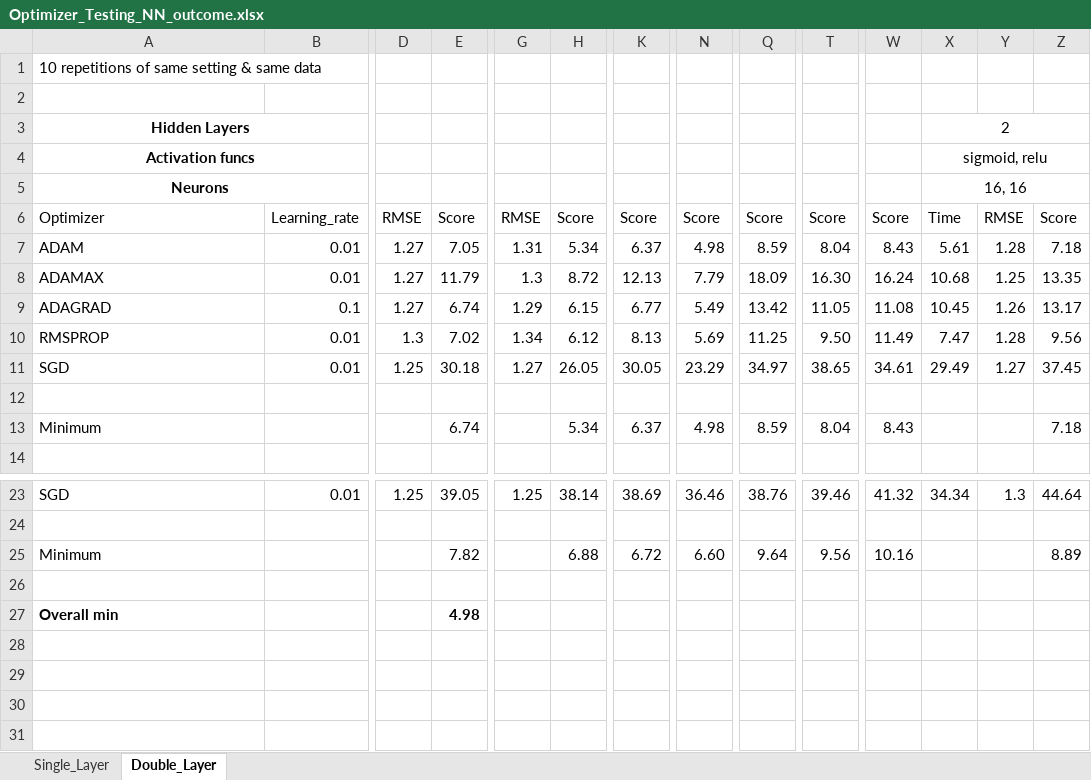
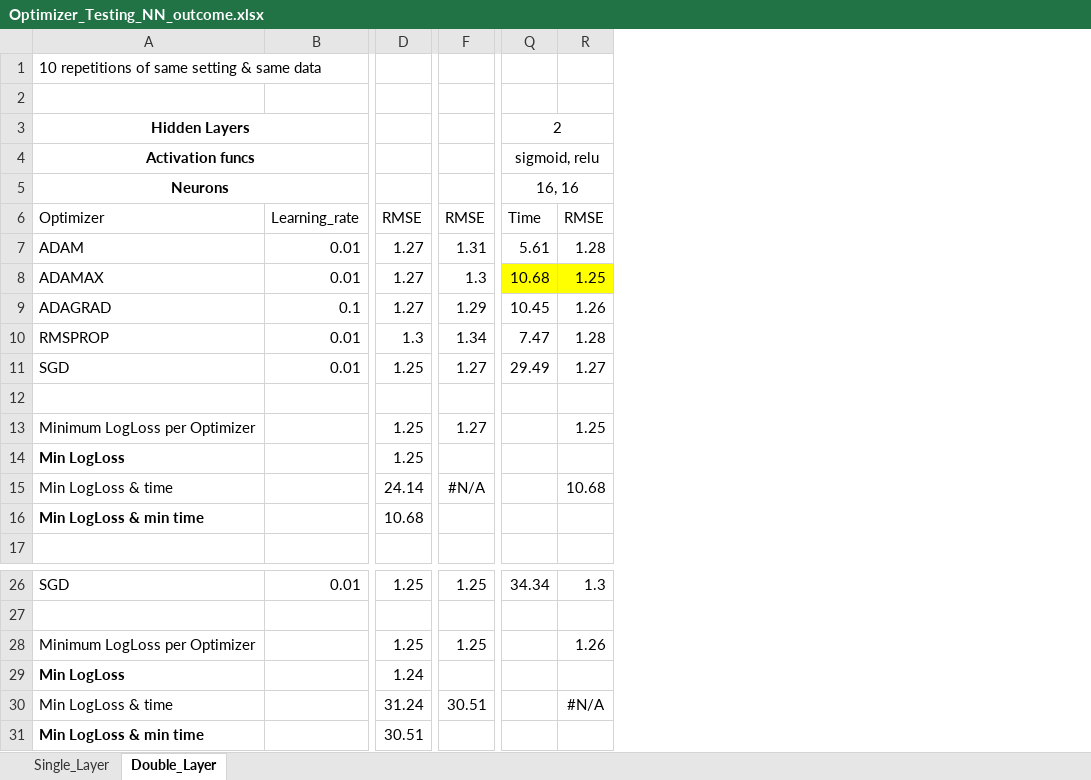
Before and after one commit to marccgrau/dml_est_general, an Excel workbook: efficiency_testing/sim_50_1/Optimizer_Testing_NN_outcome.xlsx, sheet Double_Layer, drawn as a sheet; only a part is shown, gaps mark what is left out; values as stored, in another font and other column widths than the file's, no borders; removed rows and columns are numbered as before the commit, all else as after; rows hold the shown columns only; the diff names each change by its address in the sheet, - before the commit and + after, or states it on an @@ line.

Commit message:
adjusted hyperparam tuning and simulation to allow for two hidden layer neural networks and differen optimization functions

```diff
--- a/efficiency_testing/sim_50_1/Optimizer_Testing_NN_outcome.xlsx (sheet Double_Layer)
+++ b/efficiency_testing/sim_50_1/Optimizer_Testing_NN_outcome.xlsx (sheet Double_Layer)
-column E, rows 6-11: Score | 7.05 | 11.79 | 6.74 | 7.02 | 30.18; row 23: 39.05
-column H, rows 6-11: Score | 5.34 | 8.72 | 6.15 | 6.12 | 26.05; row 23: 38.14
-column K, rows 6-11: Score | 6.37 | 12.13 | 6.77 | 8.13 | 30.05; row 23: 38.69
-column N, rows 6-11: Score | 4.98 | 7.79 | 5.49 | 5.69 | 23.29; row 23: 36.46
-column Q, rows 6-11: Score | 8.59 | 18.09 | 13.42 | 11.25 | 34.97; row 23: 38.76
-column T, rows 6-11: Score | 8.04 | 16.30 | 11.05 | 9.50 | 38.65; row 23: 39.46
-column W, rows 6-11: Score | 8.43 | 16.24 | 11.08 | 11.49 | 34.61; row 23: 41.32
-column Z, rows 6-11: Score | 7.18 | 13.35 | 13.17 | 9.56 | 37.45; row 23: 44.64
-Q8:R8 fill: none
+Q8:R8 fill: #FFFF00
-row 13: Minimum |  |  | 6.74 |  | 5.34 | 6.37 | 4.98 | 8.59 | 8.04 | 8.43 |  |  | 7.18
+row 13: Minimum LogLoss per Optimizer |  | 1.25 | 1.27 |  | 1.25
+row 14: Min LogLoss |  | 1.25
+row 15: Min LogLoss & time |  | 24.14 | #N/A |  | 10.68
+row 16: Min LogLoss & min time |  | 10.68
-row 25: Minimum |  |  | 7.82 |  | 6.88 | 6.72 | 6.60 | 9.64 | 9.56 | 10.16 |  |  | 8.89
-row 28: (empty)
+row 28: Minimum LogLoss per Optimizer |  | 1.25 | 1.25 |  | 1.26
-row 27: Overall min |  |  | 4.98
+row 29: Min LogLoss |  | 1.24
+row 30: Min LogLoss & time |  | 31.24 | 30.51 |  | #N/A
+row 31: Min LogLoss & min time |  | 30.51
```
Also changed, not shown: sheet Single_Layer, efficiency_testing/sim_50_1/Optimizer_Testing_NN_propensity.xlsx, 6 other files.
